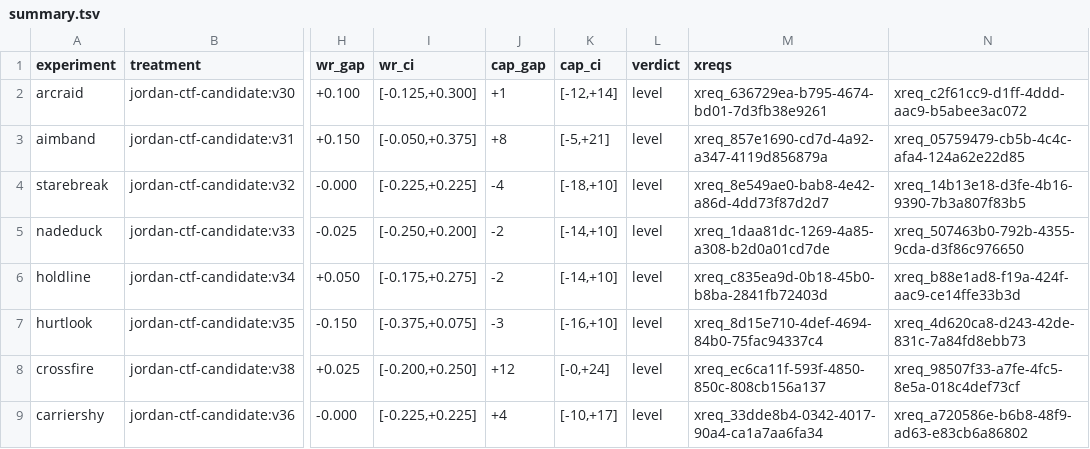
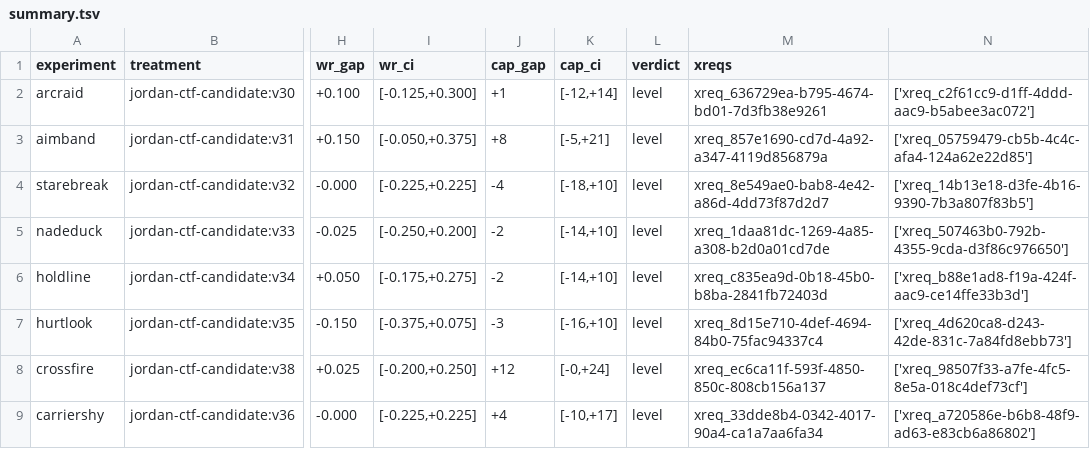
Before and after one commit to johomax/johomax_ctf, a TSV file: results/summary.tsv, drawn as a sheet; only a part is shown, gaps mark what is left out; the diff covers the shown part only; the diff names each change by its address in the sheet, - before the commit and + after, or states it on an @@ line.

```diff
--- a/results/summary.tsv
+++ b/results/summary.tsv
-N2: xreq_c2f61cc9-d1ff-4ddd-aac9-b5abee3ac072
+N2: ['xreq_c2f61cc9-d1ff-4ddd-aac9-b5abee3ac072']
-N3: xreq_05759479-cb5b-4c4c-afa4-124a62e22d85
+N3: ['xreq_05759479-cb5b-4c4c-afa4-124a62e22d85']
-N4: xreq_14b13e18-d3fe-4b16-9390-7b3a807f83b5
+N4: ['xreq_14b13e18-d3fe-4b16-9390-7b3a807f83b5']
-N5: xreq_507463b0-792b-4355-9cda-d3f86c976650
+N5: ['xreq_507463b0-792b-4355-9cda-d3f86c976650']
-N6: xreq_b88e1ad8-f19a-424f-aac9-ce14ffe33b3d
+N6: ['xreq_b88e1ad8-f19a-424f-aac9-ce14ffe33b3d']
-N7: xreq_4d620ca8-d243-42de-831c-7a84fd8ebb73
+N7: ['xreq_4d620ca8-d243-42de-831c-7a84fd8ebb73']
-N8: xreq_98507f33-a7fe-4fc5-8e5a-018c4def73cf
+N8: ['xreq_98507f33-a7fe-4fc5-8e5a-018c4def73cf']
-N9: xreq_a720586e-b6b8-48f9-ad63-e83cb6a86802
+N9: ['xreq_a720586e-b6b8-48f9-ad63-e83cb6a86802']
```
Also changed, not shown: 1 added row and 8 edited cells elsewhere in this file, 3 other files.
